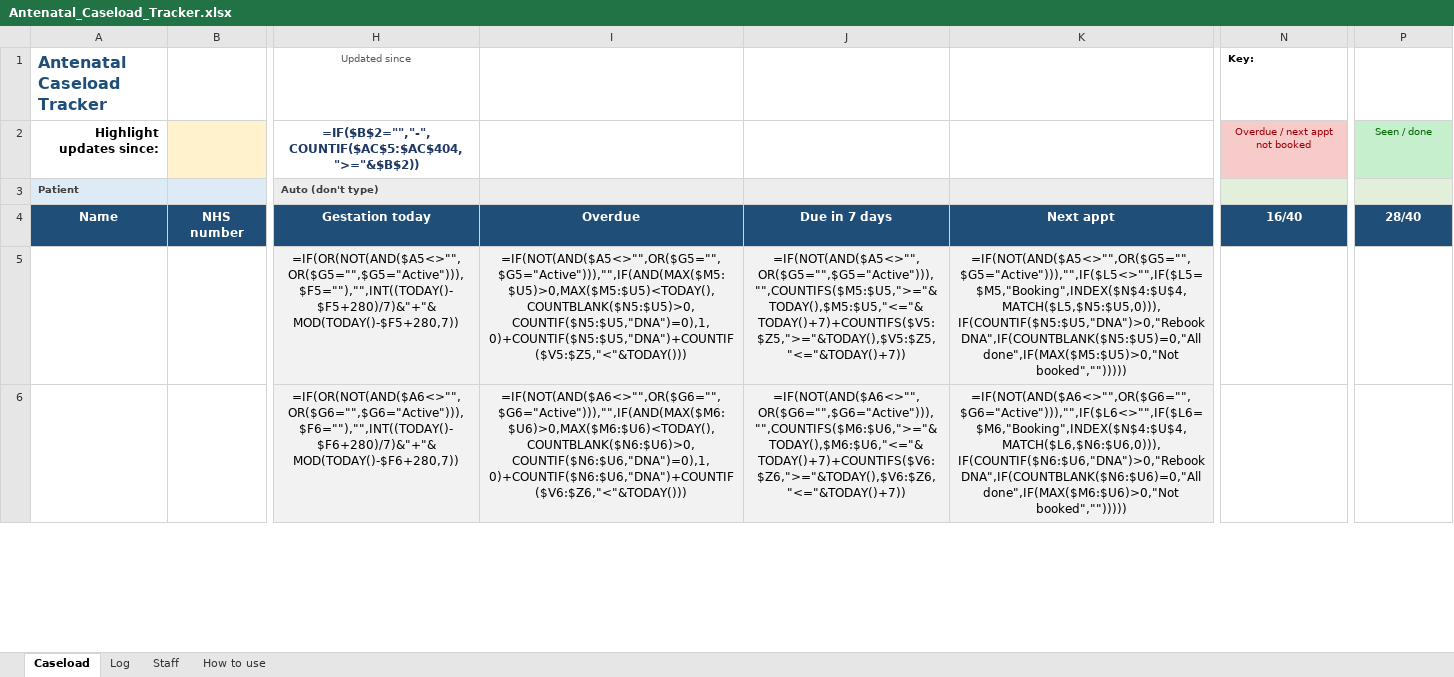
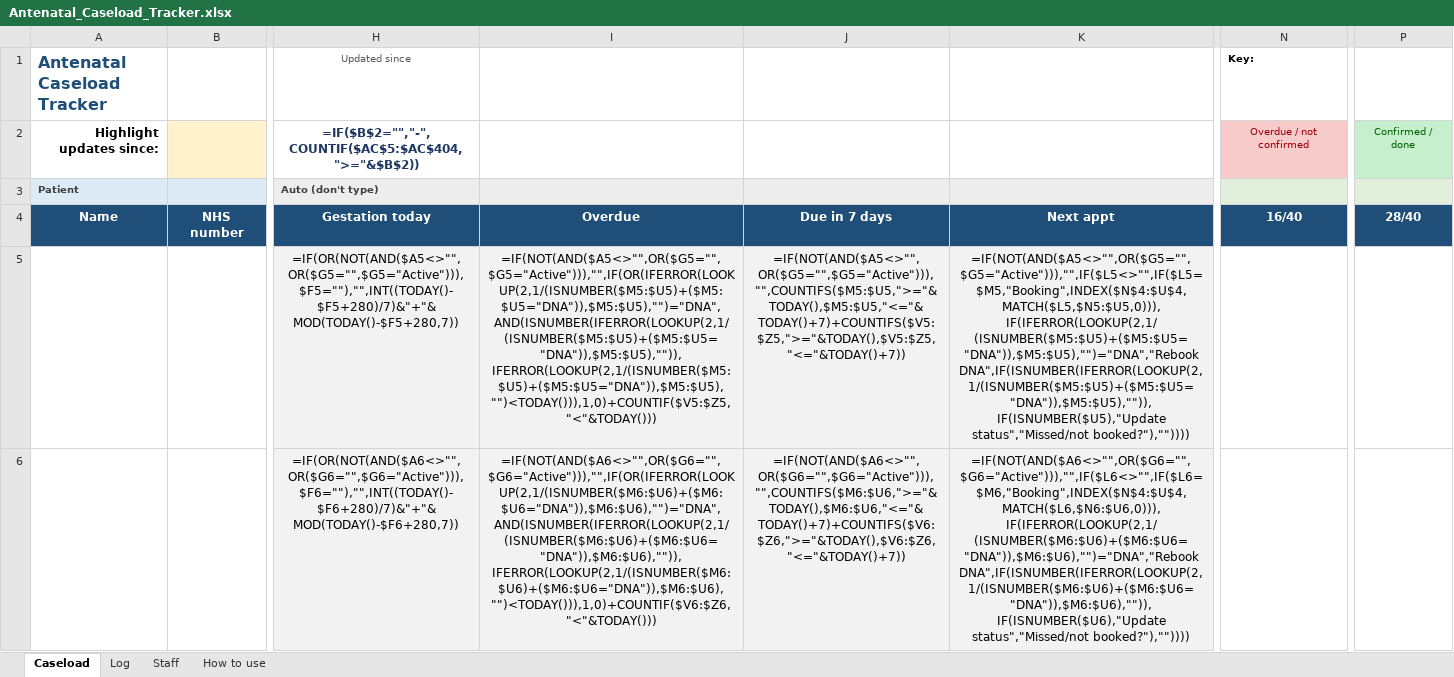
Before and after one commit to gvljmail-gif/Train-value-monster, an Excel workbook: caseload-tracker/Antenatal_Caseload_Tracker.xlsx, sheet Caseload, drawn as a sheet; only a part is shown, gaps mark what is left out; values as stored, in another font and other column widths than the file's, no borders; formulas without a stored value are shown as written; conditional formats and table styles not drawn; the diff covers the shown part only; the diff names each change by its address in the sheet, - before the commit and + after, or states it on an @@ line.

```diff
--- a/caseload-tracker/Antenatal_Caseload_Tracker.xlsx (sheet Caseload)
+++ b/caseload-tracker/Antenatal_Caseload_Tracker.xlsx (sheet Caseload)
-N2 (Key:): Overdue / next appt not booked
+N2 (Key:): Overdue / not confirmed
-P2: Seen / done
+P2: Confirmed / done
-I5: =IF(NOT(AND($A5<>"",OR($G5="",$G5="Active"))),"",IF(AND(MAX($M5:$U5)>0,MAX($M5:$U5)<TODAY(),COUNTBLANK($N5:$U5)>0,COUNTIF($N5:$U5,"DNA")=0),1,0)+COUNTIF($N5:$U5,"DNA")+COUNTIF($V5:$Z5,"<"&TODAY()))
+I5: =IF(NOT(AND($A5<>"",OR($G5="",$G5="Active"))),"",IF(OR(IFERROR(LOOKUP(2,1/(ISNUMBER($M5:$U5)+($M5:$U5="DNA")),$M5:$U5),"")="DNA",AND(ISNUMBER(IFERROR(LOOKUP(2,1/(ISNUMBER($M5:$U5)+($M5:$U5="DNA")),$M5:$U5),"")),IFERROR(LOOKUP(2,1/(ISNUMBER($M5:$U5)+($M5:$U5="DNA")),$M5:$U5),"")<TODAY())),1,0)+COUNTIF($V5:$Z5,"<"&TODAY()))
-K5: =IF(NOT(AND($A5<>"",OR($G5="",$G5="Active"))),"",IF($L5<>"",IF($L5=$M5,"Booking",INDEX($N$4:$U$4,MATCH($L5,$N5:$U5,0))),IF(COUNTIF($N5:$U5,"DNA")>0,"Rebook DNA",IF(COUNTBLANK($N5:$U5)=0,"All done",IF(MAX($M5:$U5)>0,"Not booked","")))))
+K5: =IF(NOT(AND($A5<>"",OR($G5="",$G5="Active"))),"",IF($L5<>"",IF($L5=$M5,"Booking",INDEX($N$4:$U$4,MATCH($L5,$N5:$U5,0))),IF(IFERROR(LOOKUP(2,1/(ISNUMBER($M5:$U5)+($M5:$U5="DNA")),$M5:$U5),"")="DNA","Rebook DNA",IF(ISNUMBER(IFERROR(LOOKUP(2,1/(ISNUMBER($M5:$U5)+($M5:$U5="DNA")),$M5:$U5),"")),IF(ISNUMBER($U5),"Update status","Missed/not booked?"),""))))
-I6: =IF(NOT(AND($A6<>"",OR($G6="",$G6="Active"))),"",IF(AND(MAX($M6:$U6)>0,MAX($M6:$U6)<TODAY(),COUNTBLANK($N6:$U6)>0,COUNTIF($N6:$U6,"DNA")=0),1,0)+COUNTIF($N6:$U6,"DNA")+COUNTIF($V6:$Z6,"<"&TODAY()))
+I6: =IF(NOT(AND($A6<>"",OR($G6="",$G6="Active"))),"",IF(OR(IFERROR(LOOKUP(2,1/(ISNUMBER($M6:$U6)+($M6:$U6="DNA")),$M6:$U6),"")="DNA",AND(ISNUMBER(IFERROR(LOOKUP(2,1/(ISNUMBER($M6:$U6)+($M6:$U6="DNA")),$M6:$U6),"")),IFERROR(LOOKUP(2,1/(ISNUMBER($M6:$U6)+($M6:$U6="DNA")),$M6:$U6),"")<TODAY())),1,0)+COUNTIF($V6:$Z6,"<"&TODAY()))
-K6: =IF(NOT(AND($A6<>"",OR($G6="",$G6="Active"))),"",IF($L6<>"",IF($L6=$M6,"Booking",INDEX($N$4:$U$4,MATCH($L6,$N6:$U6,0))),IF(COUNTIF($N6:$U6,"DNA")>0,"Rebook DNA",IF(COUNTBLANK($N6:$U6)=0,"All done",IF(MAX($M6:$U6)>0,"Not booked","")))))
+K6: =IF(NOT(AND($A6<>"",OR($G6="",$G6="Active"))),"",IF($L6<>"",IF($L6=$M6,"Booking",INDEX($N$4:$U$4,MATCH($L6,$N6:$U6,0))),IF(IFERROR(LOOKUP(2,1/(ISNUMBER($M6:$U6)+($M6:$U6="DNA")),$M6:$U6),"")="DNA","Rebook DNA",IF(ISNUMBER(IFERROR(LOOKUP(2,1/(ISNUMBER($M6:$U6)+($M6:$U6="DNA")),$M6:$U6),"")),IF(ISNUMBER($U6),"Update status","Missed/not booked?"),""))))
```
Also changed, not shown: 796 edited cells elsewhere in this sheet, sheet How to use, 1 other file.
